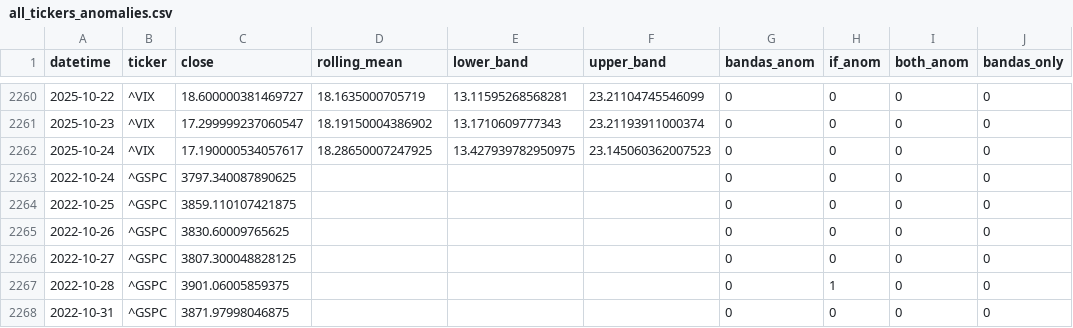
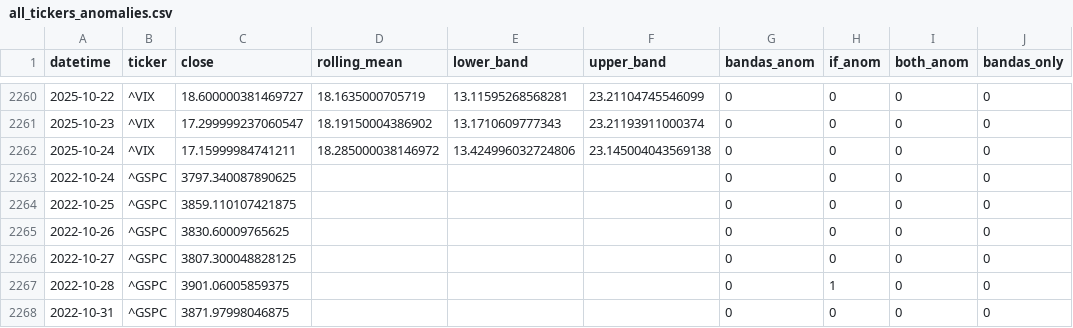
Before and after one commit to midaslab23/conections, a CSV file: out/all_tickers_anomalies.csv, drawn as a sheet; only a part is shown, gaps mark what is left out; the diff names each change by its address in the sheet, - before the commit and + after, or states it on an @@ line.

```diff
--- a/out/all_tickers_anomalies.csv
+++ b/out/all_tickers_anomalies.csv
-C2262 (close): 17.190000534057617
+C2262 (close): 17.15999984741211
-D2262 (rolling_mean): 18.28650007247925
+D2262 (rolling_mean): 18.285000038146972
-E2262 (lower_band): 13.427939782950975
+E2262 (lower_band): 13.424996032724806
-F2262 (upper_band): 23.145060362007523
+F2262 (upper_band): 23.145004043569138
```
Also changed, not shown: 1 other file.
